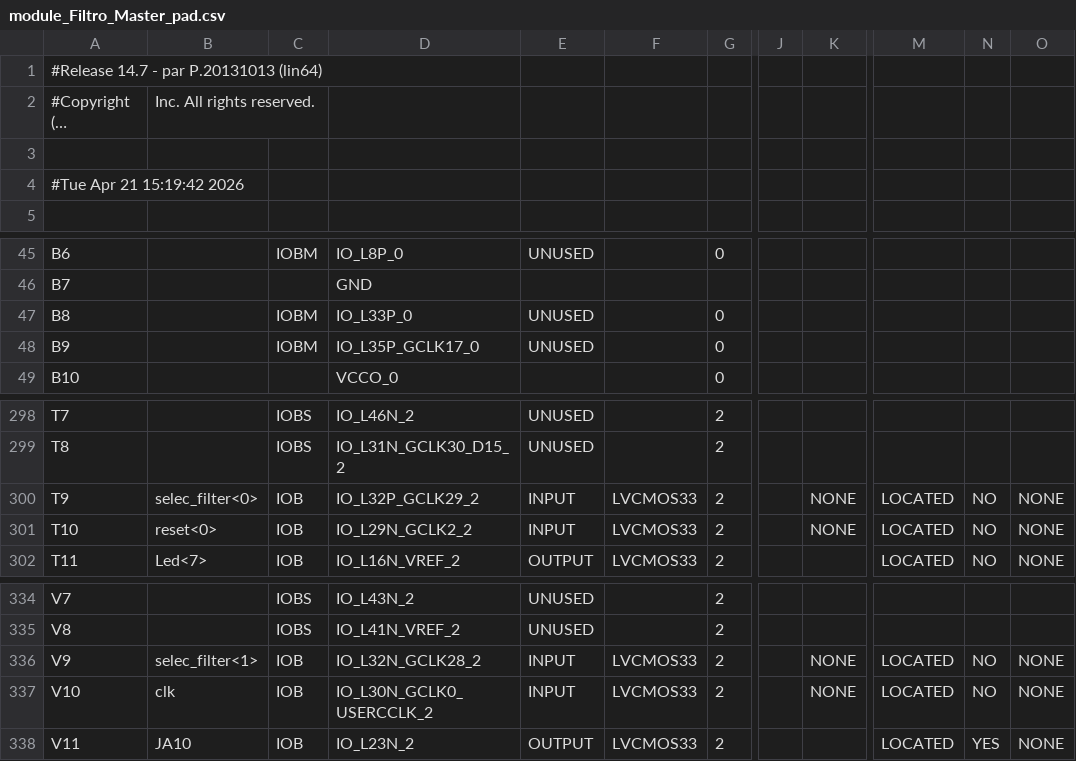
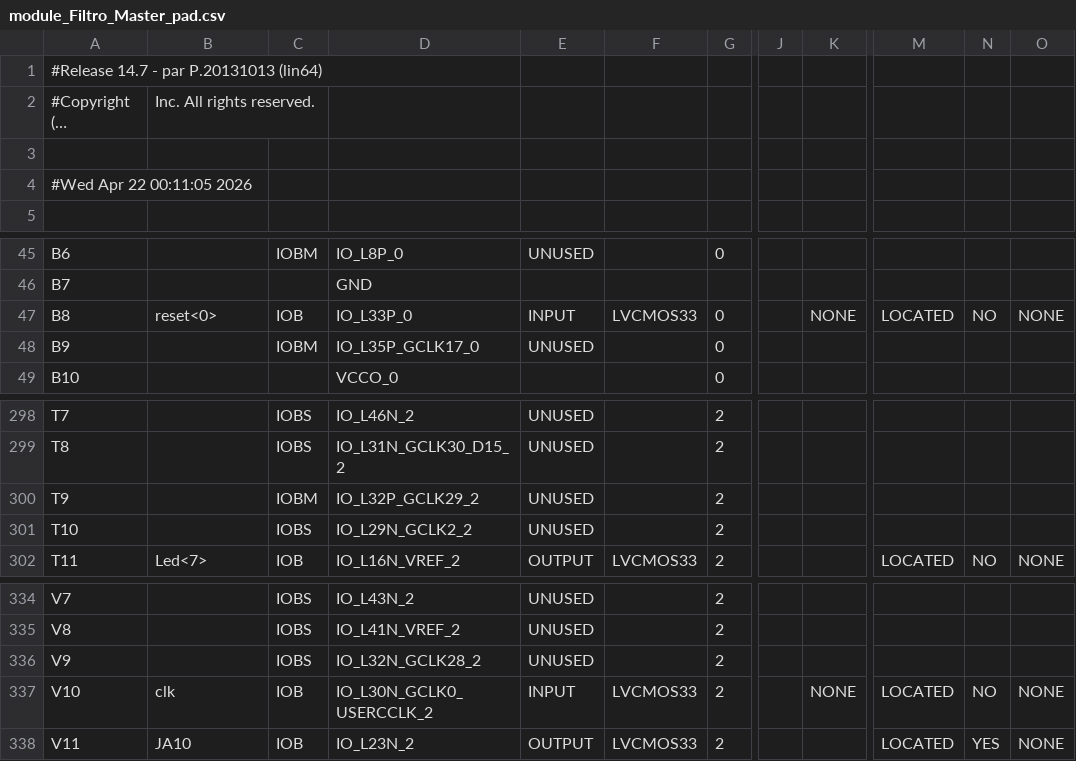
Before and after one commit to Donline168/Filtro_FIR, a CSV file: ISE-FiltroFIR/FiltroFIR/module_Filtro_Master_pad.csv, drawn as a sheet; only a part is shown, gaps mark what is left out; long unchanged cells end in …; the diff names each change by its address in the sheet, - before the commit and + after, or states it on an @@ line.

Commit message:
COMMIT #8 TOMAS CREACION BITSTREAM DE LOS 3 FILTROS Y INCLUCION DEL RESET
Se crearon mediante el programa de ISE los 3 bitstream de cada filtro con su respectivo boton de reset,
que inicializan todos los delays a 0.

Con esto se espera ya conseguir los objetivos inmediatos definidos por el proyecto en curso.

```diff
--- a/ISE-FiltroFIR/FiltroFIR/module_Filtro_Master_pad.csv
+++ b/ISE-FiltroFIR/FiltroFIR/module_Filtro_Master_pad.csv
-A4: #Tue Apr 21 15:19:42 2026
+A4: #Wed Apr 22 00:11:05 2026
-B47: (empty)
+B47: reset<0>
-C47: IOBM
+C47: IOB
-E47: UNUSED
+E47: INPUT
-F47: (empty)
+F47: LVCMOS33
-K47: (empty)
+K47: NONE
-M47: (empty)
+M47: LOCATED
-N47: (empty)
+N47: NO
-O47: (empty)
+O47: NONE
-B300: selec_filter<0>
+B300: (empty)
-C300: IOB
+C300: IOBM
-E300:E301: INPUT
+E300:E301: UNUSED
-F300:F301: LVCMOS33
+F300:F301: (empty)
-K300:K301: NONE
+K300:K301: (empty)
-M300:M301: LOCATED
+M300:M301: (empty)
-N300:N301: NO
+N300:N301: (empty)
-O300:O301: NONE
+O300:O301: (empty)
-B301: reset<0>
+B301: (empty)
-C301: IOB
+C301: IOBS
-B336: selec_filter<1>
+B336: (empty)
-C336: IOB
+C336: IOBS
-E336: INPUT
+E336: UNUSED
-F336: LVCMOS33
+F336: (empty)
-K336: NONE
+K336: (empty)
-M336: LOCATED
+M336: (empty)
-N336: NO
+N336: (empty)
-O336: NONE
+O336: (empty)
```
Also changed, not shown: 51 other files.
